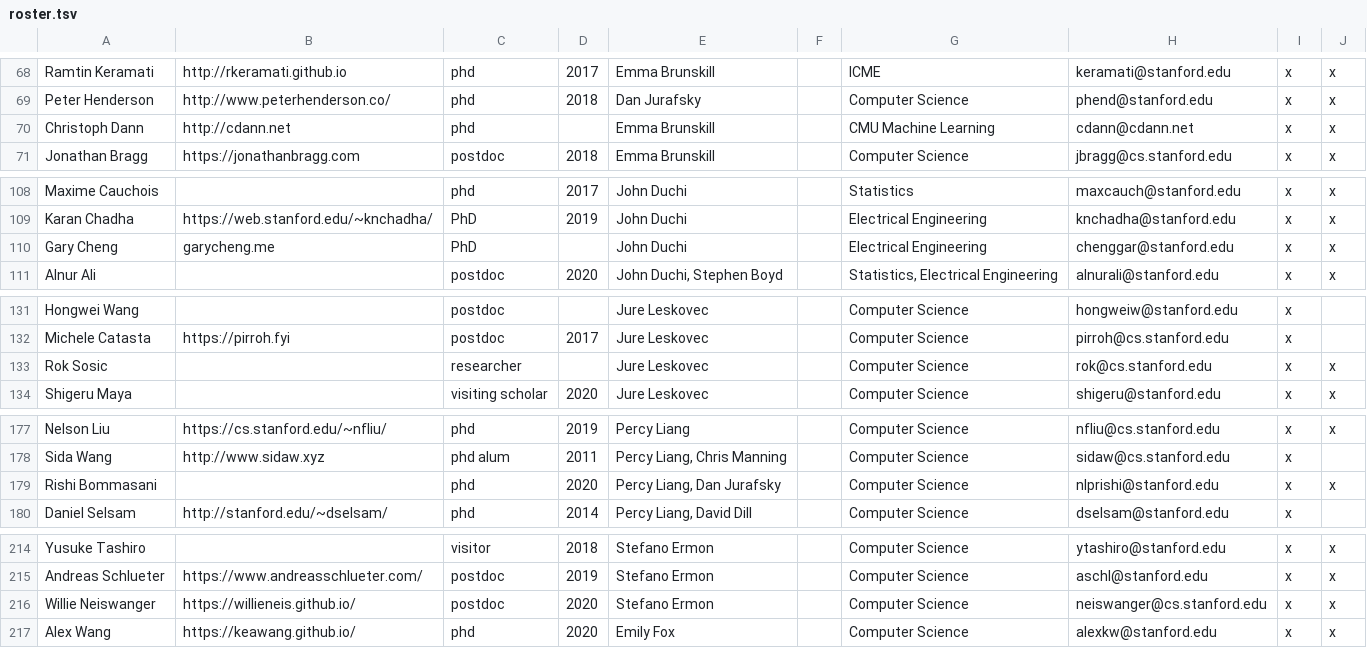
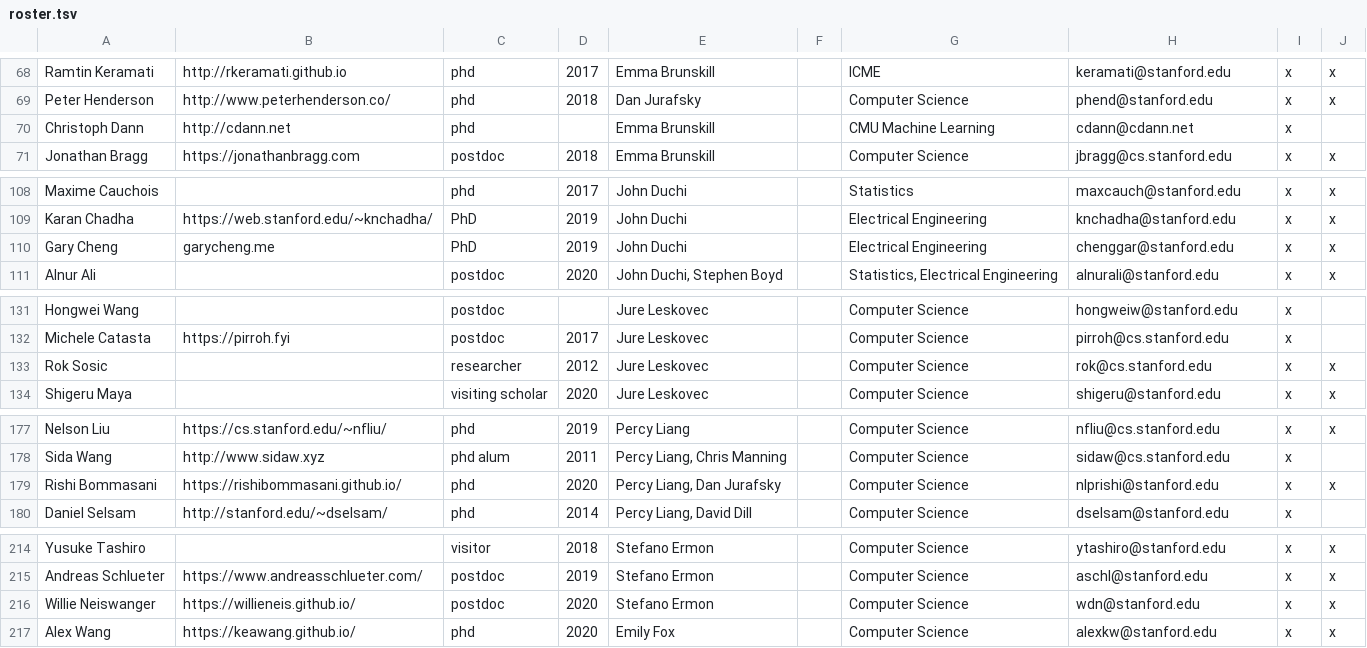
Before and after one commit to stanford-statsml/stanford-statsml.github.io, a TSV file: roster.tsv, drawn as a sheet; only a part is shown, gaps mark what is left out; the diff covers the shown part only.

```diff
--- a/roster.tsv
+++ b/roster.tsv
@@ -69,3 +69,3 @@ Ramtin Keramati	http://rkeramati.github.io	phd	2017	Emma Brunskill		ICME	keramat
 Peter Henderson	http://www.peterhenderson.co/	phd	2018	Dan Jurafsky		Computer Science	phend@stanford.edu	x	x
-Christoph Dann	http://cdann.net	phd		Emma Brunskill		CMU Machine Learning	cdann@cdann.net	x	x
+Christoph Dann	http://cdann.net	phd		Emma Brunskill		CMU Machine Learning	cdann@cdann.net	x	
 Jonathan Bragg	https://jonathanbragg.com	postdoc	2018	Emma Brunskill		Computer Science	jbragg@cs.stanford.edu	x	x
@@ -109,3 +109,3 @@ Maxime Cauchois 		phd	2017	John Duchi		Statistics	maxcauch@stanford.edu	x	x
 Karan Chadha	https://web.stanford.edu/~knchadha/	PhD	2019	John Duchi		Electrical Engineering	knchadha@stanford.edu	x	x
-Gary Cheng	garycheng.me	PhD		John Duchi		Electrical Engineering	chenggar@stanford.edu	x	x
+Gary Cheng	garycheng.me	PhD	2019	John Duchi		Electrical Engineering	chenggar@stanford.edu	x	x
 Alnur Ali		postdoc	2020	John Duchi, Stephen Boyd		Statistics, Electrical Engineering	alnurali@stanford.edu	x	x
@@ -132,3 +132,3 @@ Hongwei Wang		postdoc		Jure Leskovec		Computer Science	hongweiw@stanford.edu	x
 Michele Catasta	https://pirroh.fyi	postdoc	2017	Jure Leskovec		Computer Science	pirroh@cs.stanford.edu	x	
-Rok Sosic		researcher		Jure Leskovec		Computer Science	rok@cs.stanford.edu	x	x
+Rok Sosic		researcher	2012	Jure Leskovec		Computer Science	rok@cs.stanford.edu	x	x
 Shigeru Maya		visiting scholar	2020	Jure Leskovec		Computer Science	shigeru@stanford.edu	x	x
@@ -178,3 +178,3 @@ Nelson Liu	https://cs.stanford.edu/~nfliu/	phd	2019	Percy Liang 		Computer Scien
 Sida Wang	http://www.sidaw.xyz	phd alum	2011	Percy Liang, Chris Manning		Computer Science	sidaw@cs.stanford.edu	x	
-Rishi Bommasani		phd	2020	Percy Liang, Dan Jurafsky		Computer Science	nlprishi@stanford.edu	x	x
+Rishi Bommasani	https://rishibommasani.github.io/	phd	2020	Percy Liang, Dan Jurafsky		Computer Science	nlprishi@stanford.edu	x	x
 Daniel Selsam	http://stanford.edu/~dselsam/	phd	2014	Percy Liang, David Dill		Computer Science	dselsam@stanford.edu	x	
@@ -215,3 +215,3 @@ Yusuke Tashiro		visitor	2018	Stefano Ermon		Computer Science	ytashiro@stanford.e
 Andreas Schlueter	https://www.andreasschlueter.com/	postdoc	2019	Stefano Ermon		Computer Science	aschl@stanford.edu	x	x
-Willie Neiswanger	https://willieneis.github.io/	postdoc	2020	Stefano Ermon		Computer Science	neiswanger@cs.stanford.edu	x	x
+Willie Neiswanger	https://willieneis.github.io/	postdoc	2020	Stefano Ermon		Computer Science	wdn@stanford.edu	x	x
 Alex Wang	https://keawang.github.io/	phd	2020	Emily Fox		Computer Science	alexkw@stanford.edu	x	x
```
Also changed, not shown: 15 edited cells elsewhere in this file, 1 other file.
